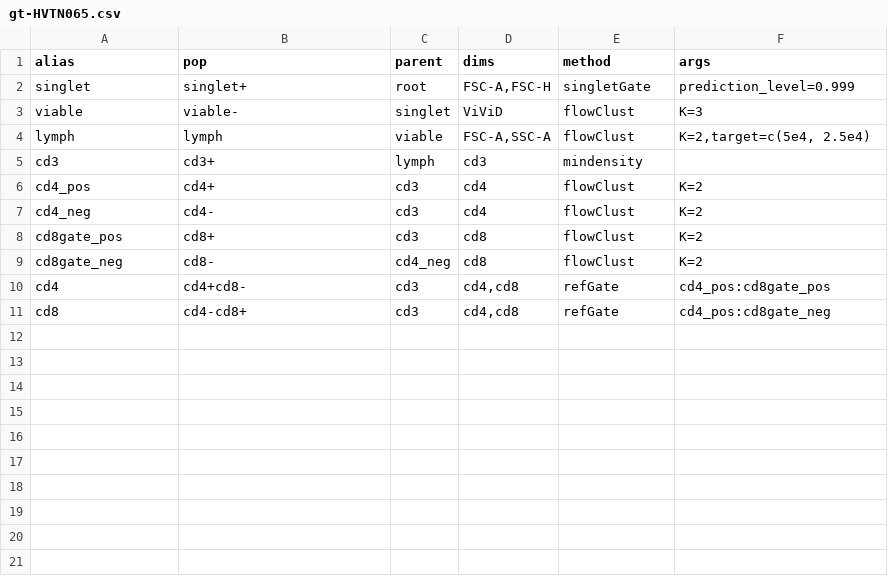
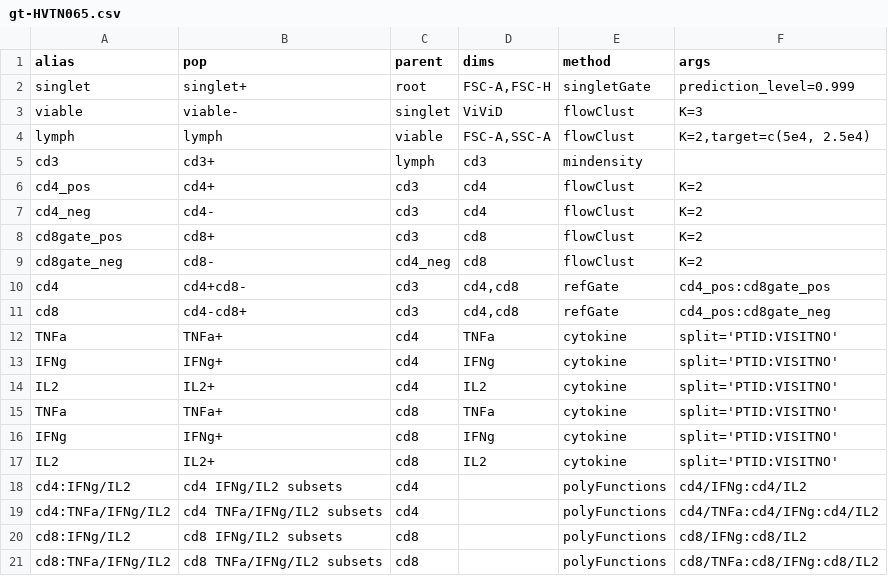
Before and after one commit to RGLab/paper-opencyto, a CSV file: gt-HVTN065.csv, drawn as a sheet.

Commit message:
Updated the GatingTemplate to use the new cytokine gate.

```diff
--- a/gt-HVTN065.csv
+++ b/gt-HVTN065.csv
@@ -11 +11,11 @@
 "cd8","cd4-cd8+","cd3","cd4,cd8","refGate","cd4_pos:cd8gate_neg"
+"TNFa","TNFa+","cd4","TNFa","cytokine","split='PTID:VISITNO'"
+"IFNg","IFNg+","cd4","IFNg","cytokine","split='PTID:VISITNO'"
+"IL2","IL2+","cd4","IL2","cytokine","split='PTID:VISITNO'"
+"TNFa","TNFa+","cd8","TNFa","cytokine","split='PTID:VISITNO'"
+"IFNg","IFNg+","cd8","IFNg","cytokine","split='PTID:VISITNO'"
+"IL2","IL2+","cd8","IL2","cytokine","split='PTID:VISITNO'"
+"cd4:IFNg/IL2","cd4 IFNg/IL2 subsets","cd4","","polyFunctions","cd4/IFNg:cd4/IL2"
+"cd4:TNFa/IFNg/IL2","cd4 TNFa/IFNg/IL2 subsets","cd4","","polyFunctions","cd4/TNFa:cd4/IFNg:cd4/IL2"
+"cd8:IFNg/IL2","cd8 IFNg/IL2 subsets","cd8","","polyFunctions","cd8/IFNg:cd8/IL2"
+"cd8:TNFa/IFNg/IL2","cd8 TNFa/IFNg/IL2 subsets","cd8","","polyFunctions","cd8/TNFa:cd8/IFNg:cd8/IL2"
```
Also changed, not shown: 1 other file.
